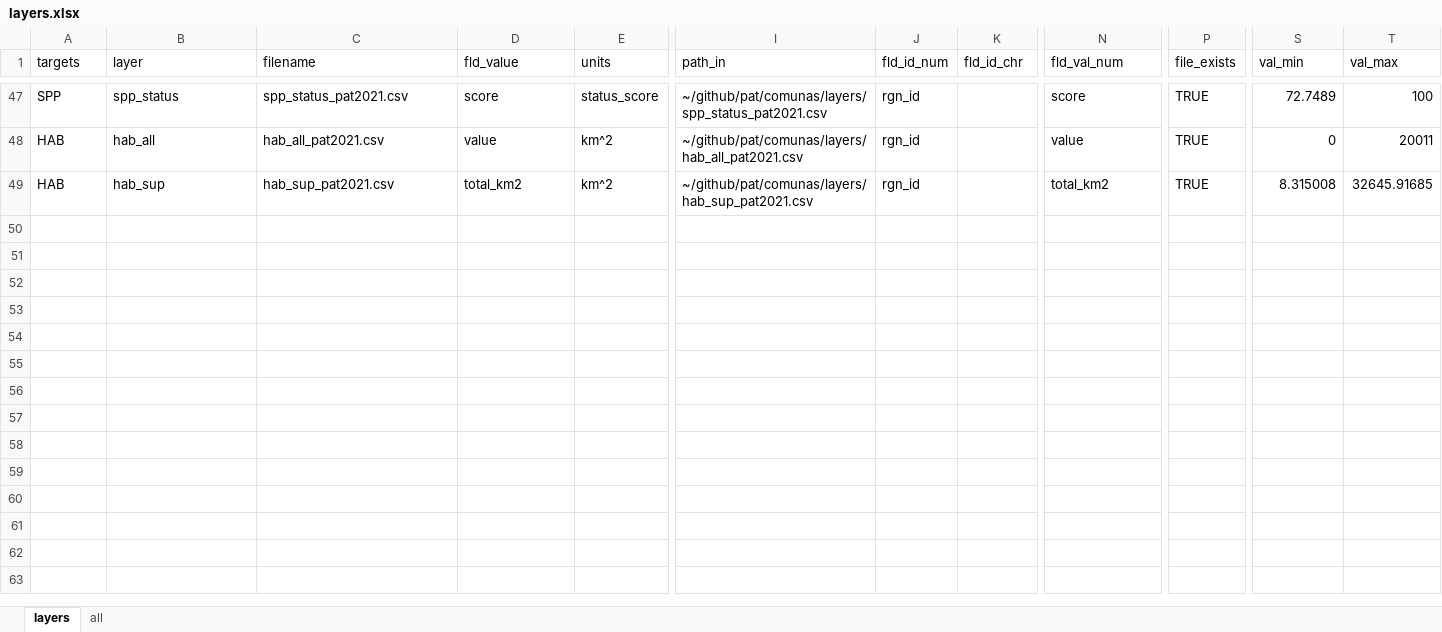
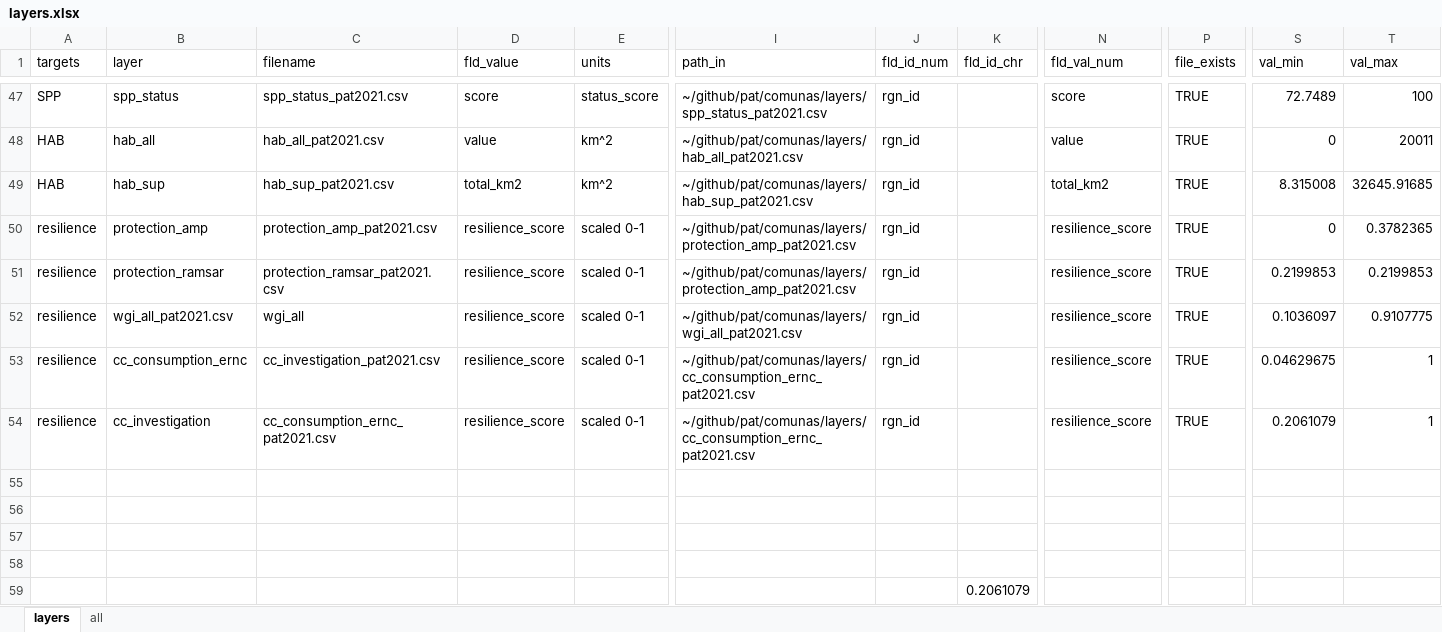
Before and after one commit to OHI-Science/pat, an Excel workbook: comunas/layers.xlsx, sheet layers, drawn as a sheet; only a part is shown, gaps mark what is left out; values as stored, in another font and other column widths than the file's, no borders; rows hold the shown columns only; the diff names each change by its address in the sheet, - before the commit and + after, or states it on an @@ line.

Commit message:
layers de resiliencias

```diff
--- a/comunas/layers.xlsx (sheet layers)
+++ b/comunas/layers.xlsx (sheet layers)
+row 50: resilience | protection_amp | protection_amp_pat2021.csv | resilience_score | scaled 0-1 | ~/github/pat/comunas/layers/protection_amp_pat2021.csv | rgn_id |  | resilience_score | TRUE | 0 | 0.3782365
+row 51: resilience | protection_ramsar | protection_ramsar_pat2021.csv | resilience_score | scaled 0-1 | ~/github/pat/comunas/layers/protection_amp_pat2021.csv | rgn_id |  | resilience_score | TRUE | 0.2199853 | 0.2199853
+row 52: resilience | wgi_all_pat2021.csv | wgi_all | resilience_score | scaled 0-1 | ~/github/pat/comunas/layers/wgi_all_pat2021.csv | rgn_id |  | resilience_score | TRUE | 0.1036097 | 0.9107775
+row 53: resilience | cc_consumption_ernc | cc_investigation_pat2021.csv | resilience_score | scaled 0-1 | ~/github/pat/comunas/layers/cc_consumption_ernc_pat2021.csv | rgn_id |  | resilience_score | TRUE | 0.04629675 | 1
+row 54: resilience | cc_investigation | cc_consumption_ernc_pat2021.csv | resilience_score | scaled 0-1 | ~/github/pat/comunas/layers/cc_consumption_ernc_pat2021.csv | rgn_id |  | resilience_score | TRUE | 0.2061079 | 1
+row 55: (empty)
+row 56: (empty)
+row 57: (empty)
+row 58: (empty)
+row 59:  |  |  |  |  |  |  | 0.2061079
```
Also changed, not shown: 3 other files.
